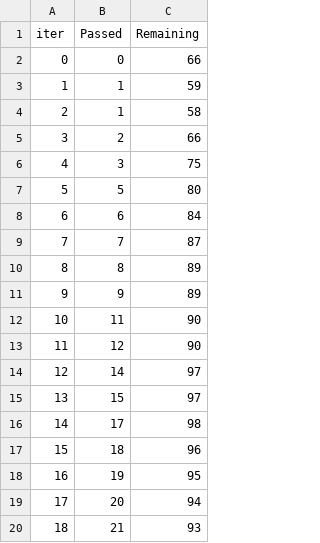
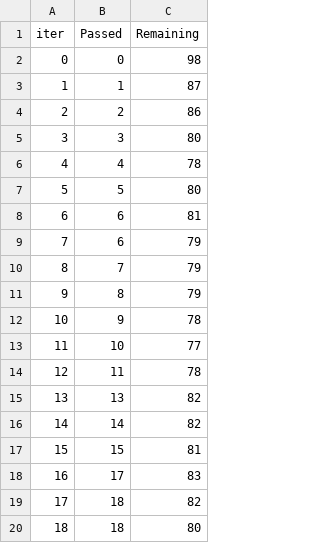
Before and after one commit to Vishal6283dk/MLProjectByVishal, a TSV file: catboost_info/time_left.tsv, drawn as a sheet; only a part is shown; the diff covers the shown part only.

```diff
--- a/catboost_info/time_left.tsv
+++ b/catboost_info/time_left.tsv
@@ -1,20 +1,20 @@
 iter	Passed	Remaining
-0	0	66
-1	1	59
-2	1	58
-3	2	66
-4	3	75
+0	0	98
+1	1	87
+2	2	86
+3	3	80
+4	4	78
 5	5	80
-6	6	84
-7	7	87
-8	8	89
-9	9	89
-10	11	90
-11	12	90
-12	14	97
-13	15	97
-14	17	98
-15	18	96
-16	19	95
-17	20	94
-18	21	93
+6	6	81
+7	6	79
+8	7	79
+9	8	79
+10	9	78
+11	10	77
+12	11	78
+13	13	82
+14	14	82
+15	15	81
+16	17	83
+17	18	82
+18	18	80
```
Also changed, not shown: 140 edited cells elsewhere in this file, 7 other files.
